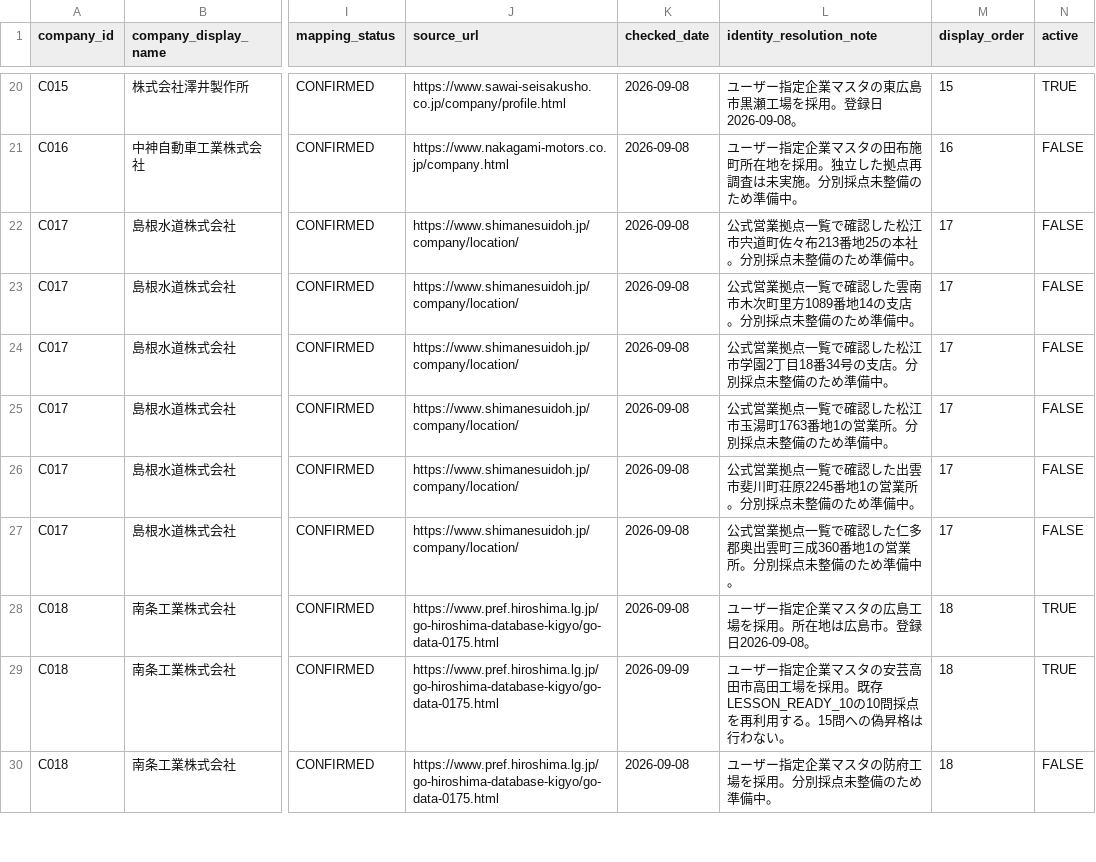
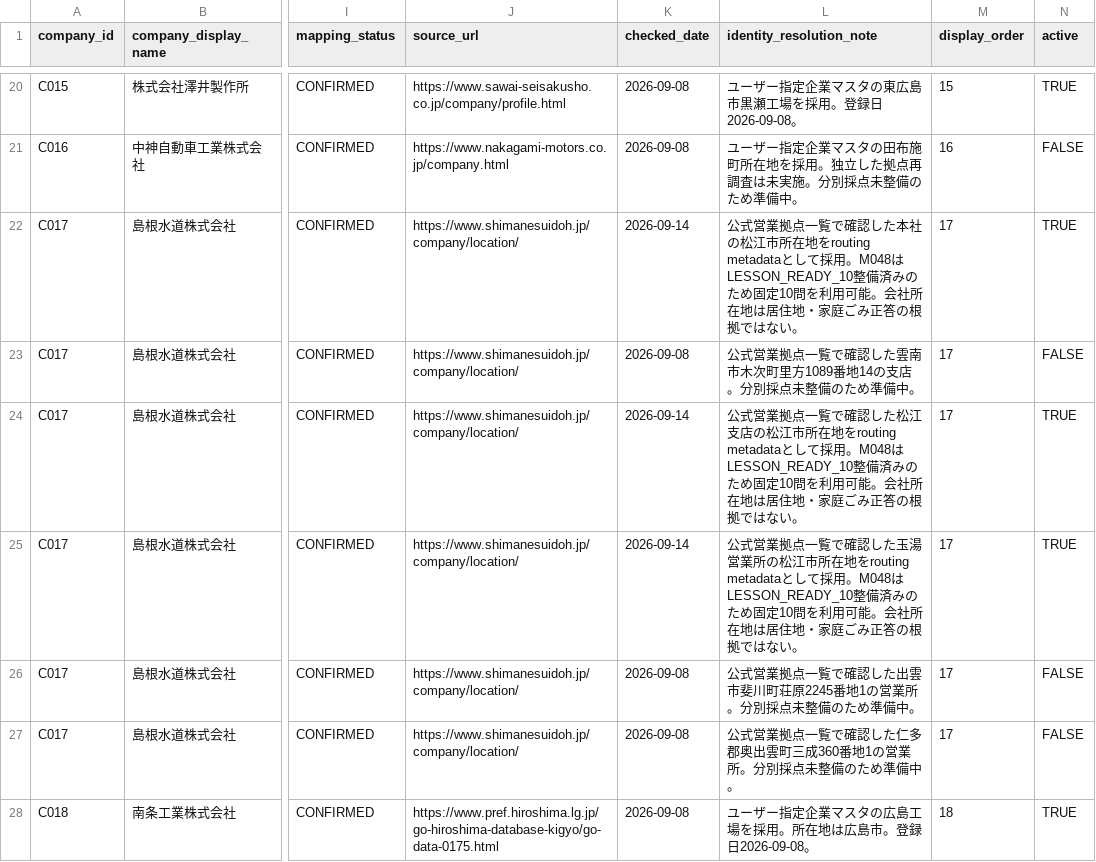
Before and after one commit to testeste55555/Separate-garbage, a CSV file: data/app/company_municipality_mapping.csv, drawn as a sheet; only a part is shown, gaps mark what is left out; the shorter side is filled out with more unchanged rows; the diff names each change by its address in the sheet, - before the commit and + after, or states it on an @@ line.

```diff
--- a/data/app/company_municipality_mapping.csv
+++ b/data/app/company_municipality_mapping.csv
-K22 (checked_date): 2026-09-08
+K22 (checked_date): 2026-09-14
-L22 (identity_resolution_note): …確認した松江市宍道町佐々布213番地25の本社。分別採点未整備のため準備中。
+L22 (identity_resolution_note): …確認した本社の松江市所在地をrouting metadataとして採用。M048はLESSON_READY_10整備済みのため固定10問を利用可能。会社所在地は居住地・家庭ごみ正答の根拠ではない。
-N22 (active): FALSE
+N22 (active): TRUE
-K24:K25 (checked_date): 2026-09-08
+K24:K25 (checked_date): 2026-09-14
-L24 (identity_resolution_note): …した松江市学園2丁目18番34号の支店。分別採点未整備のため準備中。
+L24 (identity_resolution_note): …した松江支店の松江市所在地をrouting metadataとして採用。M048はLESSON_READY_10整備済みのため固定10問を利用可能。会社所在地は居住地・家庭ごみ正答の根拠ではない。
-N24:N25 (active): FALSE
+N24:N25 (active): TRUE
-L25 (identity_resolution_note): …確認した松江市玉湯町1763番地1の営業所。分別採点未整備のため準備中。
+L25 (identity_resolution_note): …確認した玉湯営業所の松江市所在地をrouting metadataとして採用。M048はLESSON_READY_10整備済みのため固定10問を利用可能。会社所在地は居住地・家庭ごみ正答の根拠ではない。
```
Also changed, not shown: data/app/lesson_item_scoring_projection.csv, data/app/lesson_teaching_boxes.csv, 10 other files.
